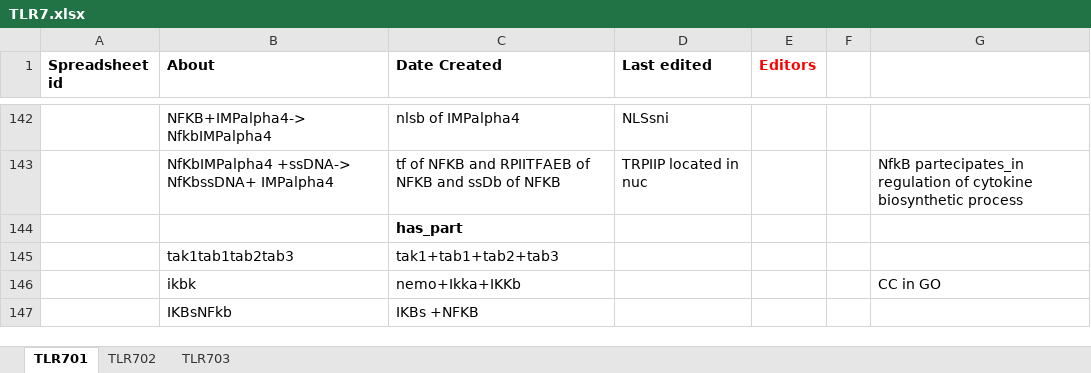
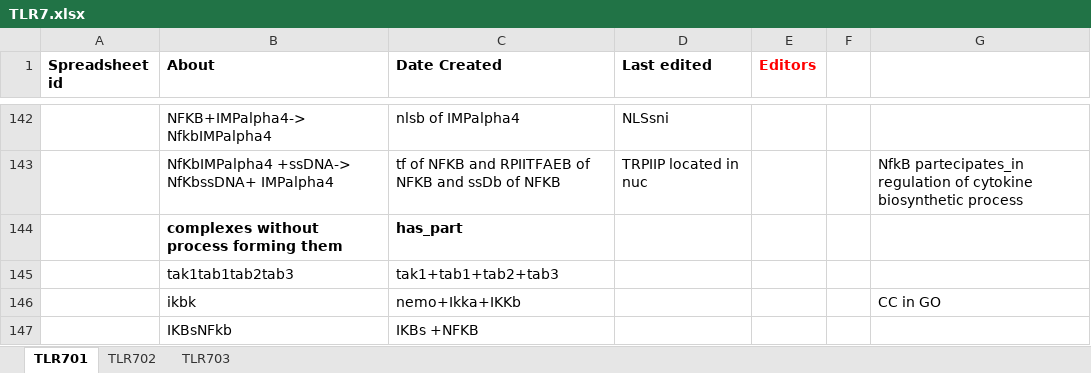
Before and after one commit to GreatStuff660/infectious-disease-ontology, an Excel workbook: src/ontology/immunology/TLR7.xlsx, sheet TLR701, drawn as a sheet; only a part is shown, gaps mark what is left out; values as stored, in another font and other column widths than the file's, no borders; the diff names each change by its address in the sheet, - before the commit and + after, or states it on an @@ line.

```diff
--- a/src/ontology/immunology/TLR7.xlsx (sheet TLR701)
+++ b/src/ontology/immunology/TLR7.xlsx (sheet TLR701)
-B144 (About): (empty)
+B144 (About): complexes without process forming them
```
Also changed, not shown: sheet TLR703.
